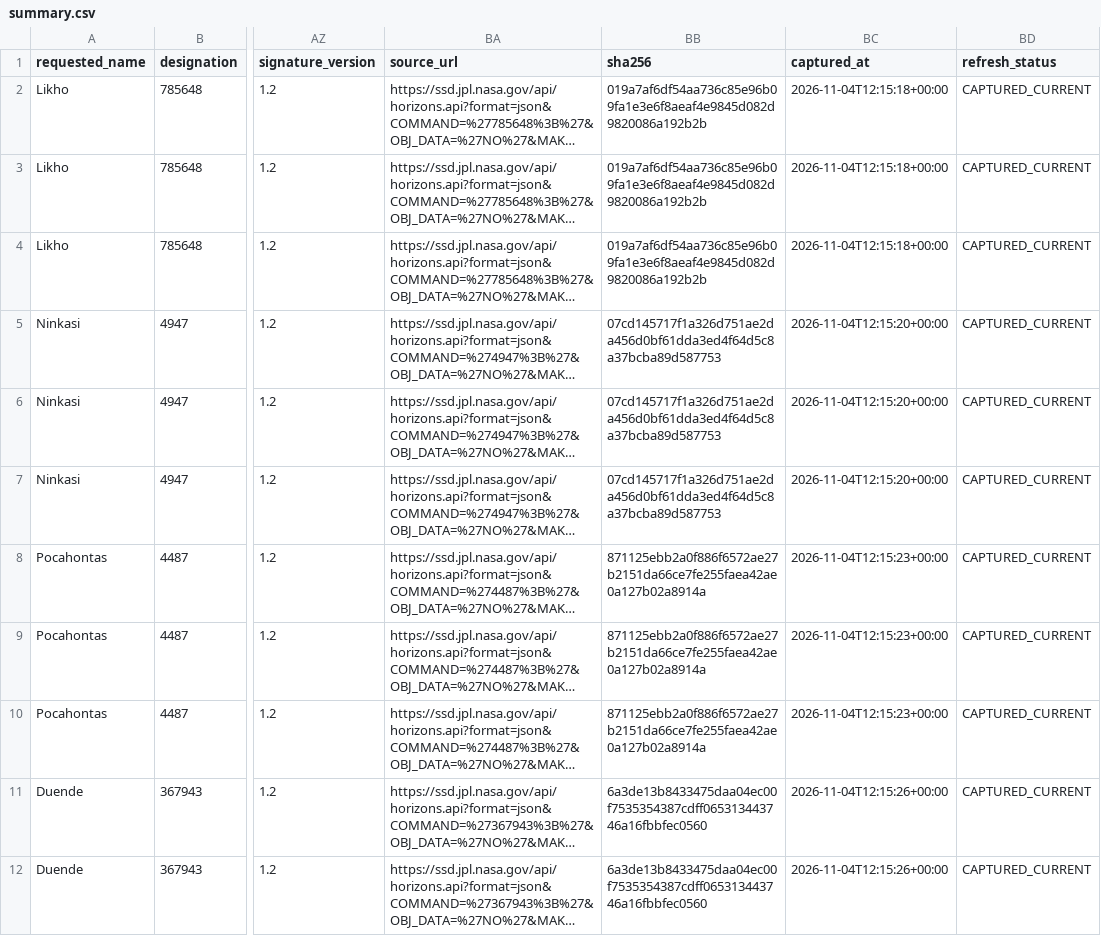
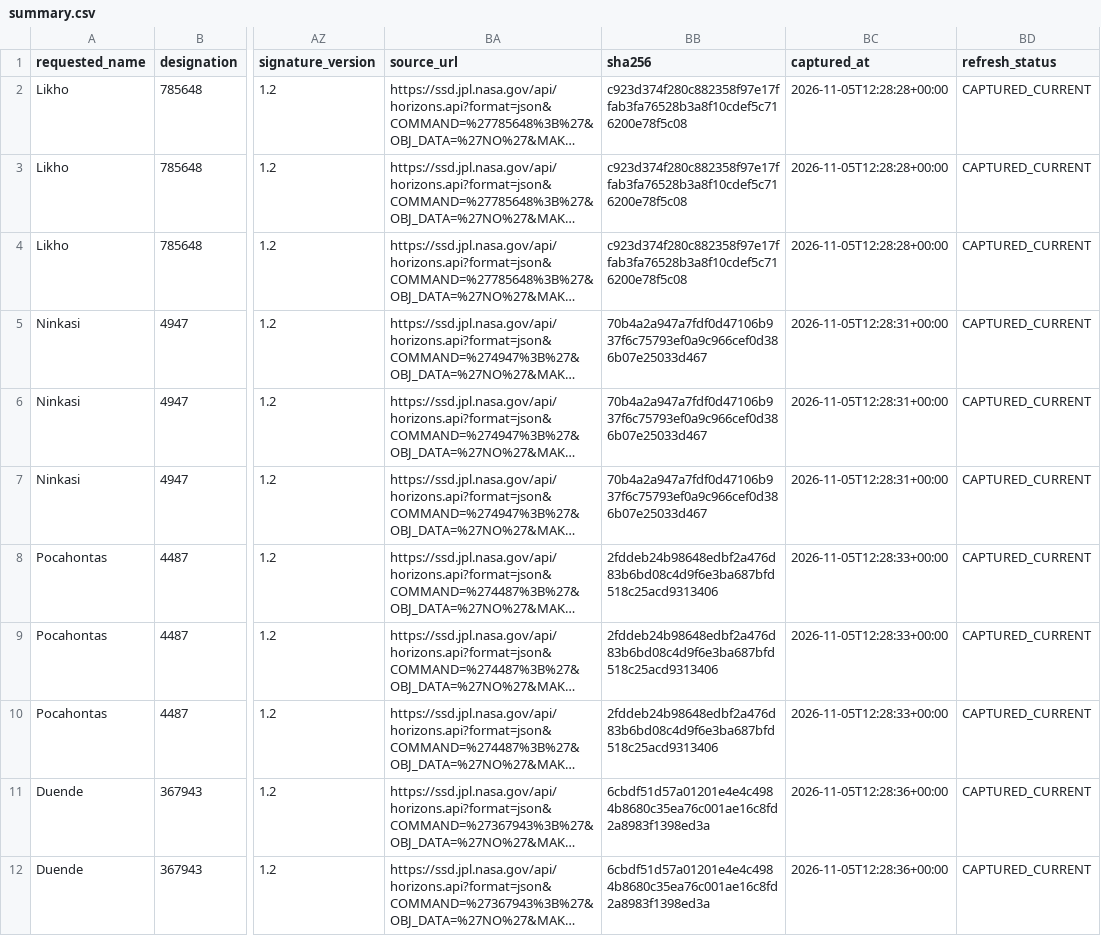
Before and after one commit to achillesromer-coder/Data, a CSV file: data/jpl/neighbours/horizons/latest/summary.csv, drawn as a sheet; only a part is shown, gaps mark what is left out; long unchanged cells end in …; the diff covers the shown part only; the diff names each change by its address in the sheet, - before the commit and + after, or states it on an @@ line.

```diff
--- a/data/jpl/neighbours/horizons/latest/summary.csv
+++ b/data/jpl/neighbours/horizons/latest/summary.csv
-BB2:BB4 (sha256): 019a7af6df54aa736c85e96b09fa1e3e6f8aeaf4e9845d082d9820086a192b2b
+BB2:BB4 (sha256): c923d374f280c882358f97e17ffab3fa76528b3a8f10cdef5c716200e78f5c08
-BC2:BC4 (captured_at): 2026-11-04T12:15:18+00:00
+BC2:BC4 (captured_at): 2026-11-05T12:28:28+00:00
-BB5:BB7 (sha256): 07cd145717f1a326d751ae2da456d0bf61dda3ed4f64d5c8a37bcba89d587753
+BB5:BB7 (sha256): 70b4a2a947a7fdf0d47106b937f6c75793ef0a9c966cef0d386b07e25033d467
-BC5:BC7 (captured_at): 2026-11-04T12:15:20+00:00
+BC5:BC7 (captured_at): 2026-11-05T12:28:31+00:00
-BB8:BB10 (sha256): 871125ebb2a0f886f6572ae27b2151da66ce7fe255faea42ae0a127b02a8914a
+BB8:BB10 (sha256): 2fddeb24b98648edbf2a476d83b6bd08c4d9f6e3ba687bfd518c25acd9313406
-BC8:BC10 (captured_at): 2026-11-04T12:15:23+00:00
+BC8:BC10 (captured_at): 2026-11-05T12:28:33+00:00
-BB11:BB12 (sha256): 6a3de13b8433475daa04ec00f7535354387cdff065313443746a16fbbfec0560
+BB11:BB12 (sha256): 6cbdf51d57a01201e4e4c4984b8680c35ea76c001ae16c8fd2a8983f1398ed3a
-BC11:BC12 (captured_at): 2026-11-04T12:15:26+00:00
+BC11:BC12 (captured_at): 2026-11-05T12:28:36+00:00
```
Also changed, not shown: 164 edited cells elsewhere in this file, data/jpl/horizons/latest/summary.csv, data/jpl/horizons/uncertainty/latest/summary.csv, 51 other files.
